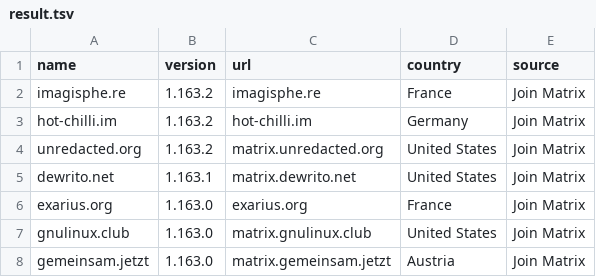
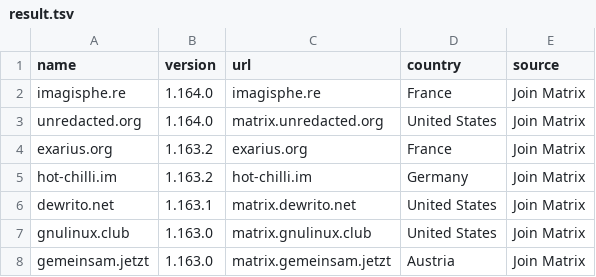
Before and after one commit to tatsumoto-ren/matrix, a TSV file: result.tsv, drawn as a sheet.

```diff
--- a/result.tsv
+++ b/result.tsv
@@ -1,7 +1,7 @@
 name	version	url	country	source
-imagisphe.re	1.163.2	imagisphe.re	France	Join Matrix
+imagisphe.re	1.164.0	imagisphe.re	France	Join Matrix
+unredacted.org	1.164.0	matrix.unredacted.org	United States	Join Matrix
+exarius.org	1.163.2	exarius.org	France	Join Matrix
 hot-chilli.im	1.163.2	hot-chilli.im	Germany	Join Matrix
-unredacted.org	1.163.2	matrix.unredacted.org	United States	Join Matrix
 dewrito.net	1.163.1	matrix.dewrito.net	United States	Join Matrix
-exarius.org	1.163.0	exarius.org	France	Join Matrix
 gnulinux.club	1.163.0	matrix.gnulinux.club	United States	Join Matrix
```
Also changed, not shown: 1 other file.
